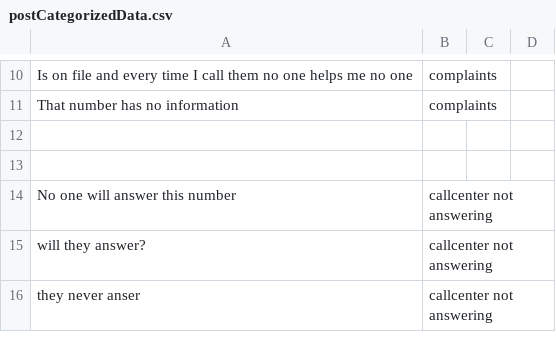
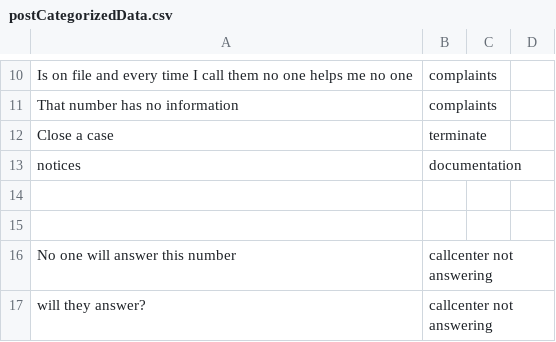
Before and after one commit to CambriaSolutions/webchat-analytics, a CSV file: autoMl/labeledData/postCategorizedData.csv, drawn as a sheet; only a part is shown, gaps mark what is left out; the shorter side is filled out with more unchanged rows.

Commit message:
finish case status

```diff
--- a/autoMl/labeledData/postCategorizedData.csv
+++ b/autoMl/labeledData/postCategorizedData.csv
@@ -11,2 +11,4 @@ Is on file and every time I call them no one helps me no one, complaints
 That number has no information, complaints
+Close a case, terminate
+notices, documentation
 
```
Also changed, not shown: 1 other file.
